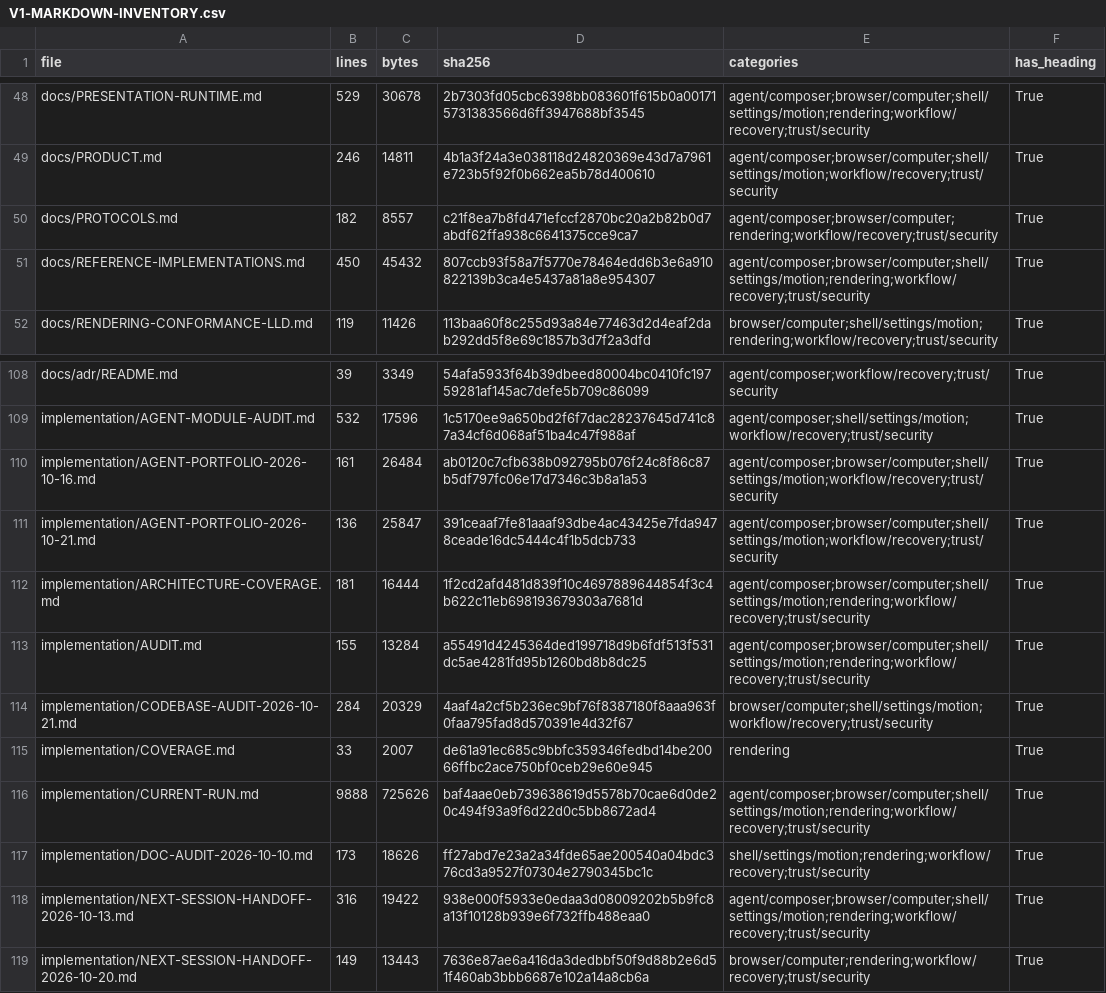
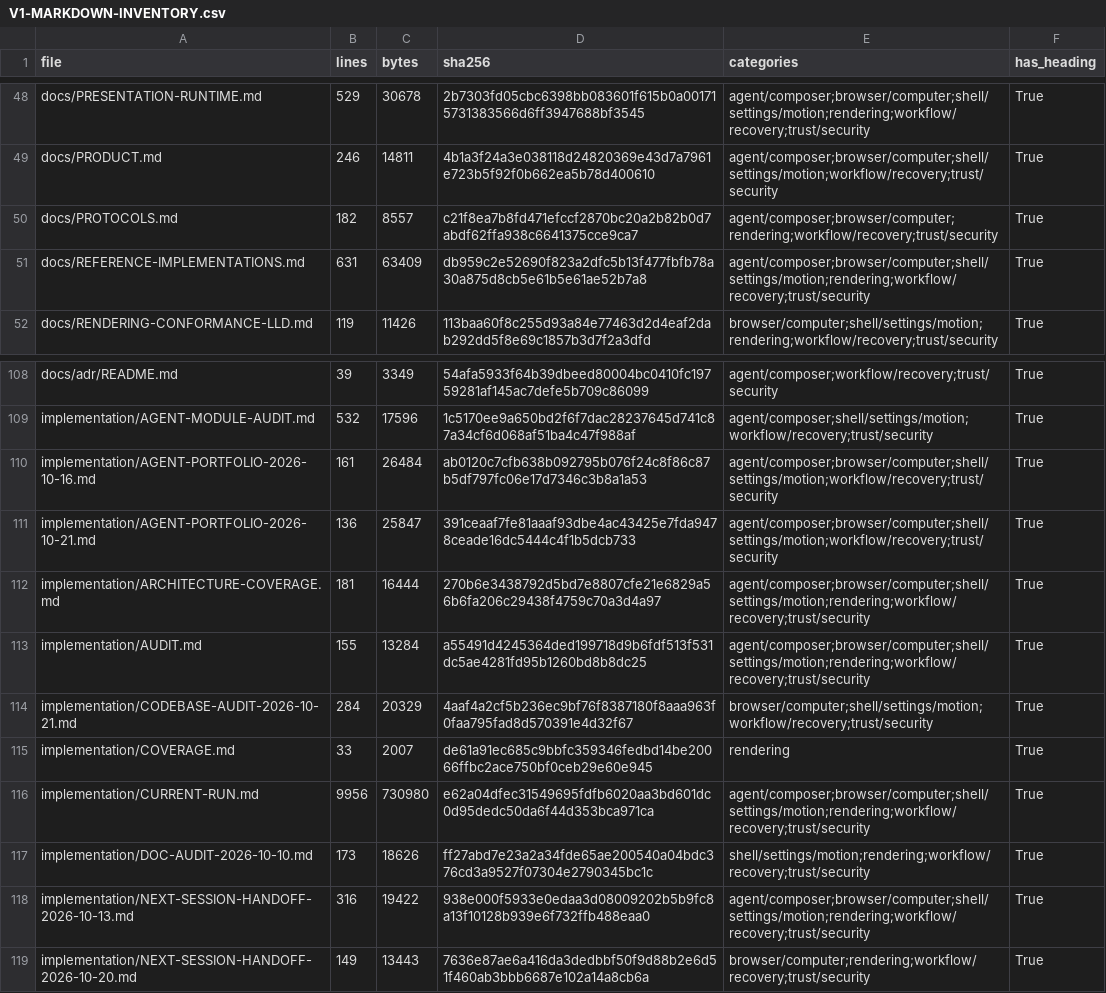
Before and after one commit to sarv-projects/litecowork, a CSV file: implementation/V1-MARKDOWN-INVENTORY.csv, drawn as a sheet; only a part is shown, gaps mark what is left out.

```diff
--- a/implementation/V1-MARKDOWN-INVENTORY.csv
+++ b/implementation/V1-MARKDOWN-INVENTORY.csv
@@ -50,3 +50,3 @@ docs/PRODUCT.md,246,14811,4b1a3f24a3e038118d24820369e43d7a7961e723b5f92f0b662ea5
 docs/PROTOCOLS.md,182,8557,c21f8ea7b8fd471efccf2870bc20a2b82b0d7abdf62ffa938c6641375cce9ca7,agent/composer;browser/computer;rendering;workflow/recovery;trust/security,True
-docs/REFERENCE-IMPLEMENTATIONS.md,450,45432,807ccb93f58a7f5770e78464edd6b3e6a910822139b3ca4e5437a81a8e954307,agent/composer;browser/computer;shell/settings/motion;rendering;workflow/recovery;trust/security,True
+docs/REFERENCE-IMPLEMENTATIONS.md,631,63409,db959c2e52690f823a2dfc5b13f477fbfb78a30a875d8cb5e61b5e61ae52b7a8,agent/composer;browser/computer;shell/settings/motion;rendering;workflow/recovery;trust/security,True
 docs/RENDERING-CONFORMANCE-LLD.md,119,11426,113baa60f8c255d93a84e77463d2d4eaf2dab292dd5f8e69c1857b3d7f2a3dfd,browser/computer;shell/settings/motion;rendering;workflow/recovery;trust/security,True
@@ -111,3 +111,3 @@ implementation/AGENT-PORTFOLIO-2026-10-16.md,161,26484,ab0120c7cfb638b092795b076
 implementation/AGENT-PORTFOLIO-2026-10-21.md,136,25847,391ceaaf7fe81aaaf93dbe4ac43425e7fda9478ceade16dc5444c4f1b5dcb733,agent/composer;browser/computer;shell/settings/motion;workflow/recovery;trust/security,True
-implementation/ARCHITECTURE-COVERAGE.md,181,16444,1f2cd2afd481d839f10c4697889644854f3c4b622c11eb698193679303a7681d,agent/composer;browser/computer;shell/settings/motion;rendering;workflow/recovery;trust/security,True
+implementation/ARCHITECTURE-COVERAGE.md,181,16444,270b6e3438792d5bd7e8807cfe21e6829a56b6fa206c29438f4759c70a3d4a97,agent/composer;browser/computer;shell/settings/motion;rendering;workflow/recovery;trust/security,True
 implementation/AUDIT.md,155,13284,a55491d4245364ded199718d9b6fdf513f531dc5ae4281fd95b1260bd8b8dc25,agent/composer;browser/computer;shell/settings/motion;rendering;workflow/recovery;trust/security,True
@@ -115,3 +115,3 @@ implementation/CODEBASE-AUDIT-2026-10-21.md,284,20329,4aaf4a2cf5b236ec9bf76f8387
 implementation/COVERAGE.md,33,2007,de61a91ec685c9bbfc359346fedbd14be20066ffbc2ace750bf0ceb29e60e945,rendering,True
-implementation/CURRENT-RUN.md,9888,725626,baf4aae0eb739638619d5578b70cae6d0de20c494f93a9f6d22d0c5bb8672ad4,agent/composer;browser/computer;shell/settings/motion;rendering;workflow/recovery;trust/security,True
+implementation/CURRENT-RUN.md,9956,730980,e62a04dfec31549695fdfb6020aa3bd601dc0d95dedc50da6f44d353bca971ca,agent/composer;browser/computer;shell/settings/motion;rendering;workflow/recovery;trust/security,True
 implementation/DOC-AUDIT-2026-10-10.md,173,18626,ff27abd7e23a2a34fde65ae200540a04bdc376cd3a9527f07304e2790345bc1c,shell/settings/motion;rendering;workflow/recovery;trust/security,True
```
Also changed, not shown: 7 other files.
